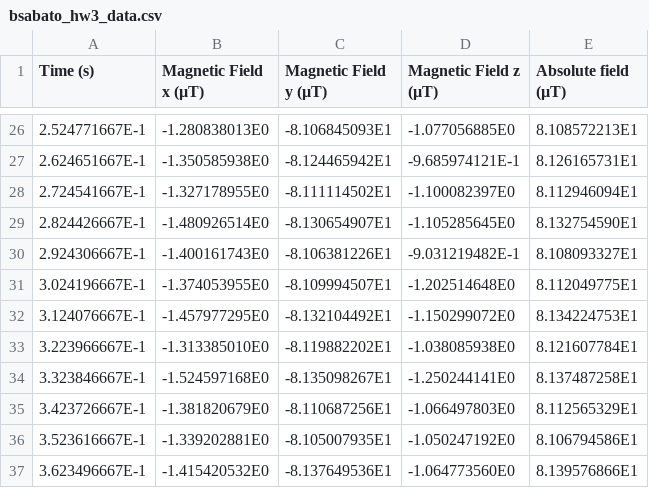
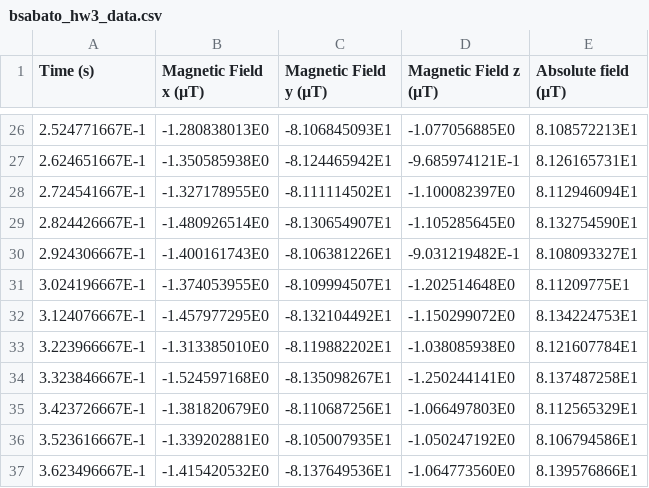
Before and after one commit to ubsuny/PHY386, a CSV file: 2026/HW/bsabato_hw3_data.csv, drawn as a sheet; only a part is shown, gaps mark what is left out.

Commit message:
Magnetometer Data

```diff
--- a/2026/HW/bsabato_hw3_data.csv
+++ b/2026/HW/bsabato_hw3_data.csv
@@ -30,3 +30,3 @@
 2.924306667E-1,-1.400161743E0,-8.106381226E1,-9.031219482E-1,8.108093327E1
-3.024196667E-1,-1.374053955E0,-8.109994507E1,-1.202514648E0,8.112049775E1
+3.024196667E-1,-1.374053955E0,-8.109994507E1,-1.202514648E0,8.11209775E1
 3.124076667E-1,-1.457977295E0,-8.132104492E1,-1.150299072E0,8.134224753E1
```
